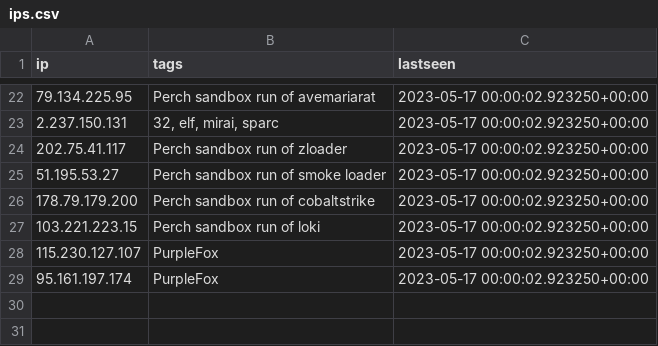
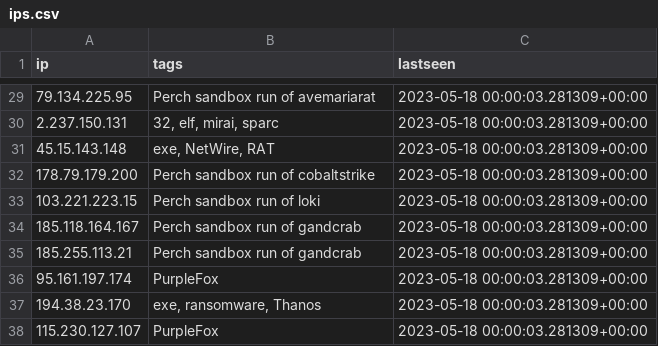
Before and after one commit to ConnectWise-Software/ConnectWise-CRU, a CSV file: ips.csv, drawn as a sheet; only a part is shown, gaps mark what is left out; the diff covers the shown part only.

```diff
--- a/ips.csv
+++ b/ips.csv
@@ -22,8 +29,10 @@
-"79.134.225.95","Perch sandbox run of avemariarat","2023-05-17 00:00:02.923250+00:00"
-"2.237.150.131","32, elf, mirai, sparc","2023-05-17 00:00:02.923250+00:00"
-"202.75.41.117","Perch sandbox run of zloader","2023-05-17 00:00:02.923250+00:00"
-"51.195.53.27","Perch sandbox run of smoke loader","2023-05-17 00:00:02.923250+00:00"
-"178.79.179.200","Perch sandbox run of cobaltstrike","2023-05-17 00:00:02.923250+00:00"
-"103.221.223.15","Perch sandbox run of loki","2023-05-17 00:00:02.923250+00:00"
-"115.230.127.107","PurpleFox","2023-05-17 00:00:02.923250+00:00"
-"95.161.197.174","PurpleFox","2023-05-17 00:00:02.923250+00:00"
+"79.134.225.95","Perch sandbox run of avemariarat","2023-05-18 00:00:03.281309+00:00"
+"2.237.150.131","32, elf, mirai, sparc","2023-05-18 00:00:03.281309+00:00"
+"45.15.143.148","exe, NetWire, RAT","2023-05-18 00:00:03.281309+00:00"
+"178.79.179.200","Perch sandbox run of cobaltstrike","2023-05-18 00:00:03.281309+00:00"
+"103.221.223.15","Perch sandbox run of loki","2023-05-18 00:00:03.281309+00:00"
+"185.118.164.167","Perch sandbox run of gandcrab","2023-05-18 00:00:03.281309+00:00"
+"185.255.113.21","Perch sandbox run of gandcrab","2023-05-18 00:00:03.281309+00:00"
+"95.161.197.174","PurpleFox","2023-05-18 00:00:03.281309+00:00"
+"194.38.23.170","exe, ransomware, Thanos","2023-05-18 00:00:03.281309+00:00"
+"115.230.127.107","PurpleFox","2023-05-18 00:00:03.281309+00:00"
```
Also changed, not shown: 18 added rows, 11 removed rows and 4 edited cells elsewhere in this file, 1 other file.
